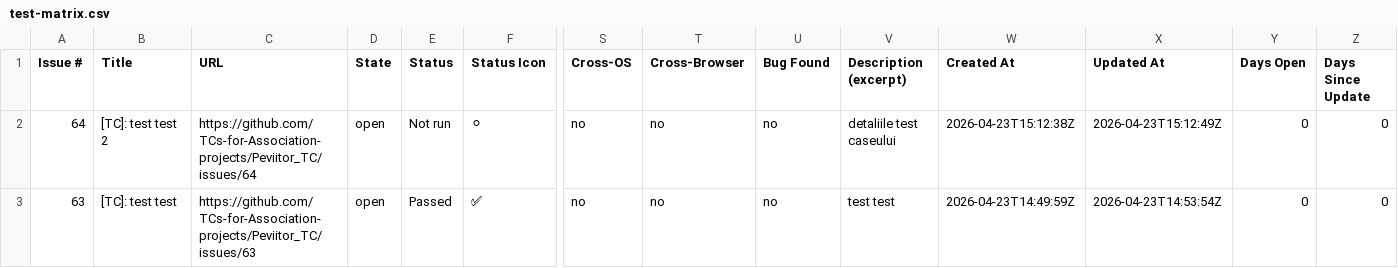
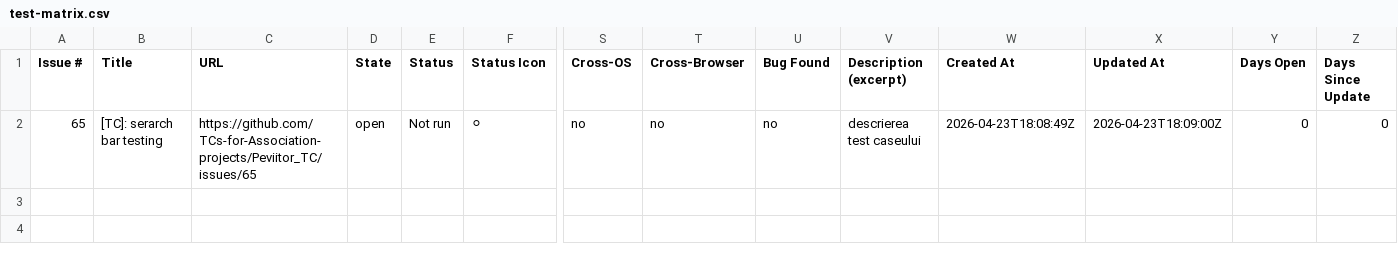
Before and after one commit to TCs-for-Association-projects/Peviitor_TC, a CSV file: docs/test-matrix.csv, drawn as a sheet; only a part is shown, gaps mark what is left out; rows hold the shown columns only; the diff names each change by its address in the sheet, - before the commit and + after, or states it on an @@ line.

```diff
--- a/docs/test-matrix.csv
+++ b/docs/test-matrix.csv
-A2 (Issue #): 64
+A2 (Issue #): 65
-B2 (Title): [TC]: test test 2
+B2 (Title): [TC]: serarch bar testing
-C2 (URL): https://github.com/TCs-for-Association-projects/Peviitor_TC/issues/64
+C2 (URL): https://github.com/TCs-for-Association-projects/Peviitor_TC/issues/65
-V2 (Description (excerpt)): detaliile test caseului
+V2 (Description (excerpt)): descrierea test caseului
-W2 (Created At): 2026-04-23T15:12:38Z
+W2 (Created At): 2026-04-23T18:08:49Z
-X2 (Updated At): 2026-04-23T15:12:49Z
+X2 (Updated At): 2026-04-23T18:09:00Z
-row 3: 63 | [TC]: test test | https://github.com/TCs-for-Association-projects/Peviitor_TC/issues/63 | open | Passed | ✅ | no | no | no | test test | 2026-04-23T14:49:59Z | 2026-04-23T14:53:54Z | 0 | 0
```
Also changed, not shown: 2 other files.
